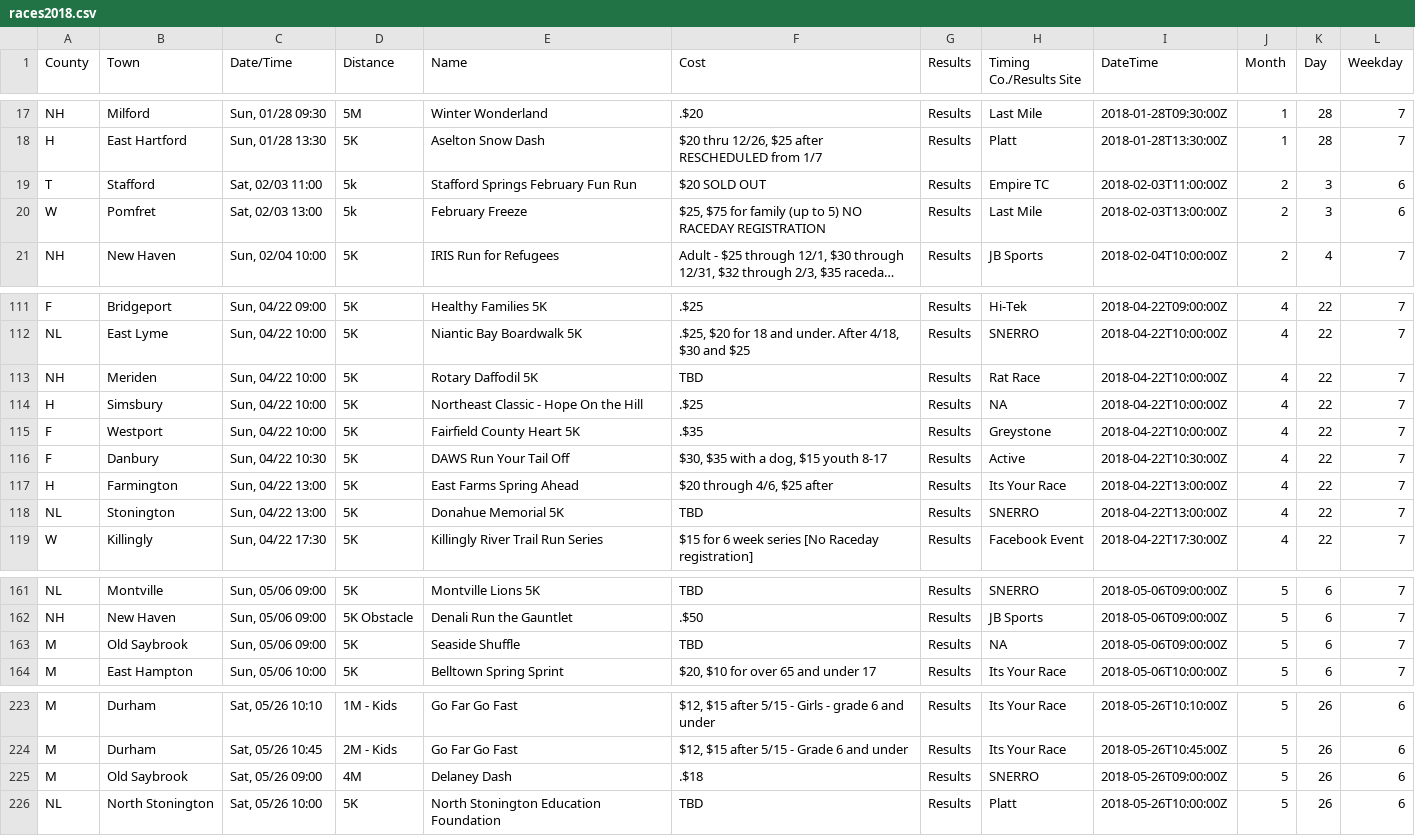
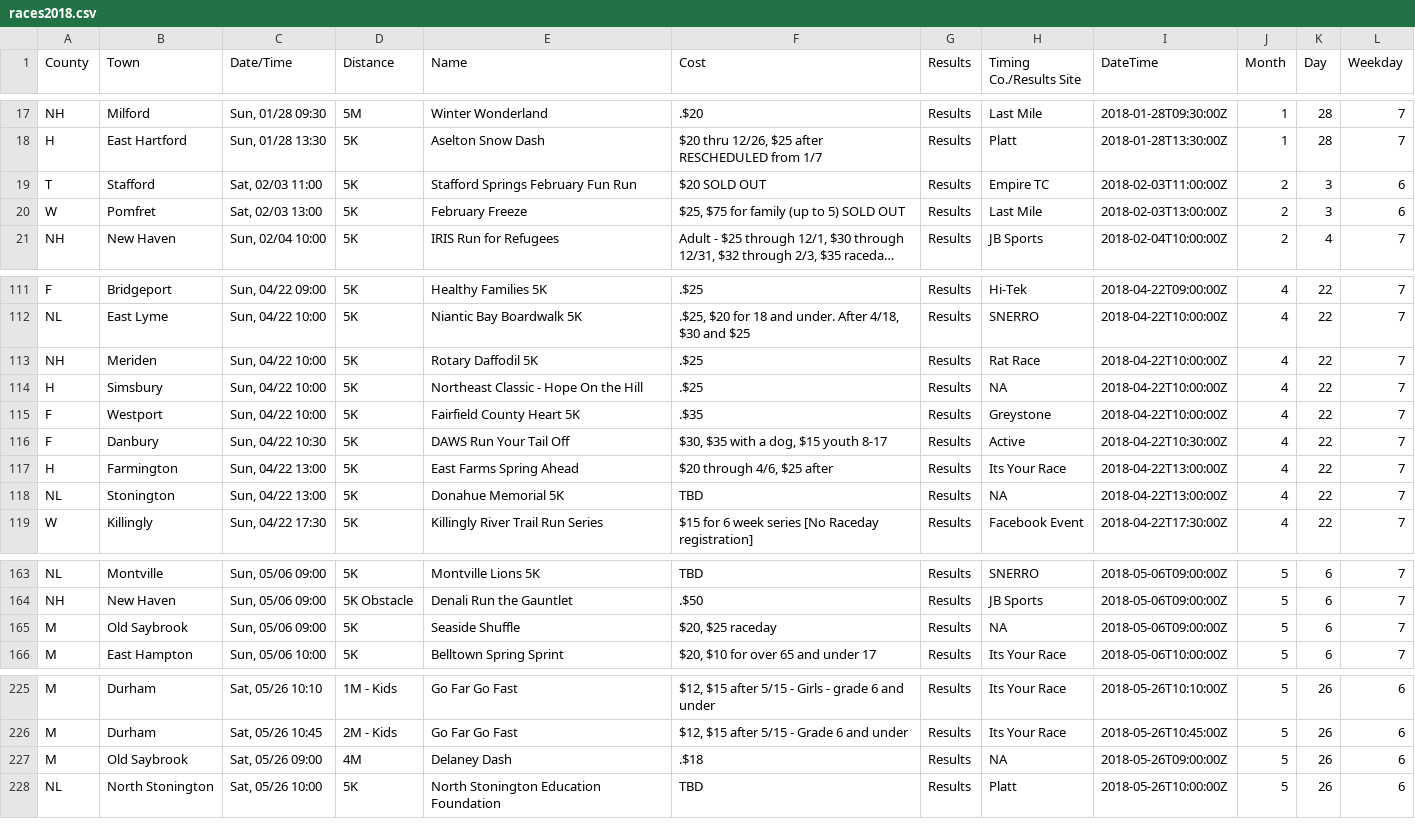
Before and after one commit to jpasini/dataviz-project-template, a CSV file: data/races2018.csv, drawn as a sheet; only a part is shown, gaps mark what is left out; long unchanged cells end in …; addresses are those after the commit; the diff covers the shown part only; the diff names each change by its address in the sheet, - before the commit and + after, or states it on an @@ line.

```diff
--- a/data/races2018.csv
+++ b/data/races2018.csv
-D19:D20 (Distance): 5k
+D19:D20 (Distance): 5K
-F20 (Cost): …to 5) NO RACEDAY REGISTRATION
+F20 (Cost): …to 5) SOLD OUT
-F113 (Cost): TBD
+F113 (Cost): .$25
-H118 (Timing Co./Results Site): SNERRO
+H118 (Timing Co./Results Site): NA
-F165 (Cost): TBD
+F165 (Cost): $20, $25 raceday
-H227 (Timing Co./Results Site): SNERRO
+H227 (Timing Co./Results Site): NA
```
Also changed, not shown: 9 added rows, 3 removed rows and 6 edited cells elsewhere in this file, 1 other file.
